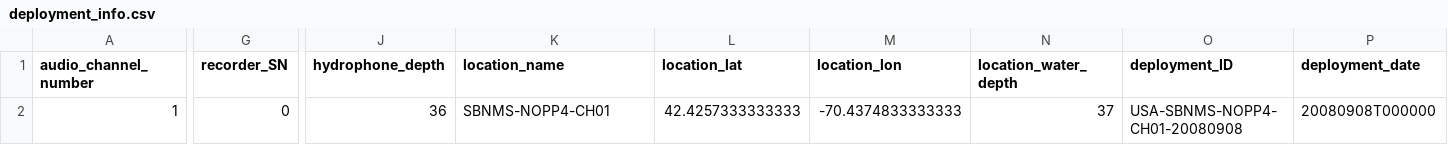
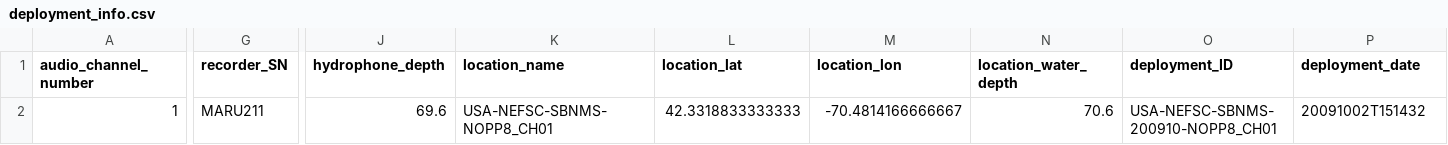
Before and after one commit to xaviermouy/minke-whale-dataset, a CSV file: datasets/USA-NEFSC-SBNMS-200910-NOPP8_CH01/deployment_info.csv, drawn as a sheet; only a part is shown, gaps mark what is left out; the diff covers the shown part only; the diff names each change by its address in the sheet, - before the commit and + after, or states it on an @@ line.

```diff
--- a/datasets/USA-NEFSC-SBNMS-200910-NOPP8_CH01/deployment_info.csv
+++ b/datasets/USA-NEFSC-SBNMS-200910-NOPP8_CH01/deployment_info.csv
-G2 (recorder_SN): 0
+G2 (recorder_SN): MARU211
-J2 (hydrophone_depth): 36
+J2 (hydrophone_depth): 69.6
-K2 (location_name): SBNMS-NOPP4-CH01
+K2 (location_name): USA-NEFSC-SBNMS-NOPP8_CH01
-L2 (location_lat): 42.4257333333333
+L2 (location_lat): 42.3318833333333
-M2 (location_lon): -70.4374833333333
+M2 (location_lon): -70.4814166666667
-N2 (location_water_depth): 37
+N2 (location_water_depth): 70.6
-O2 (deployment_ID): USA-SBNMS-NOPP4-CH01-20080908
+O2 (deployment_ID): USA-NEFSC-SBNMS-200910-NOPP8_CH01
-P2 (deployment_date): 20080908T000000
+P2 (deployment_date): 20091002T151432
```
Also changed, not shown: 1 edited cell elsewhere in this file, datasets/USA-NEFSC-SBNMS-200609-CH04/deployment_info.csv, datasets/USA-NEFSC-SBNMS-200809-NOPP4_CH01/deployment_info.csv, 12 other files.
